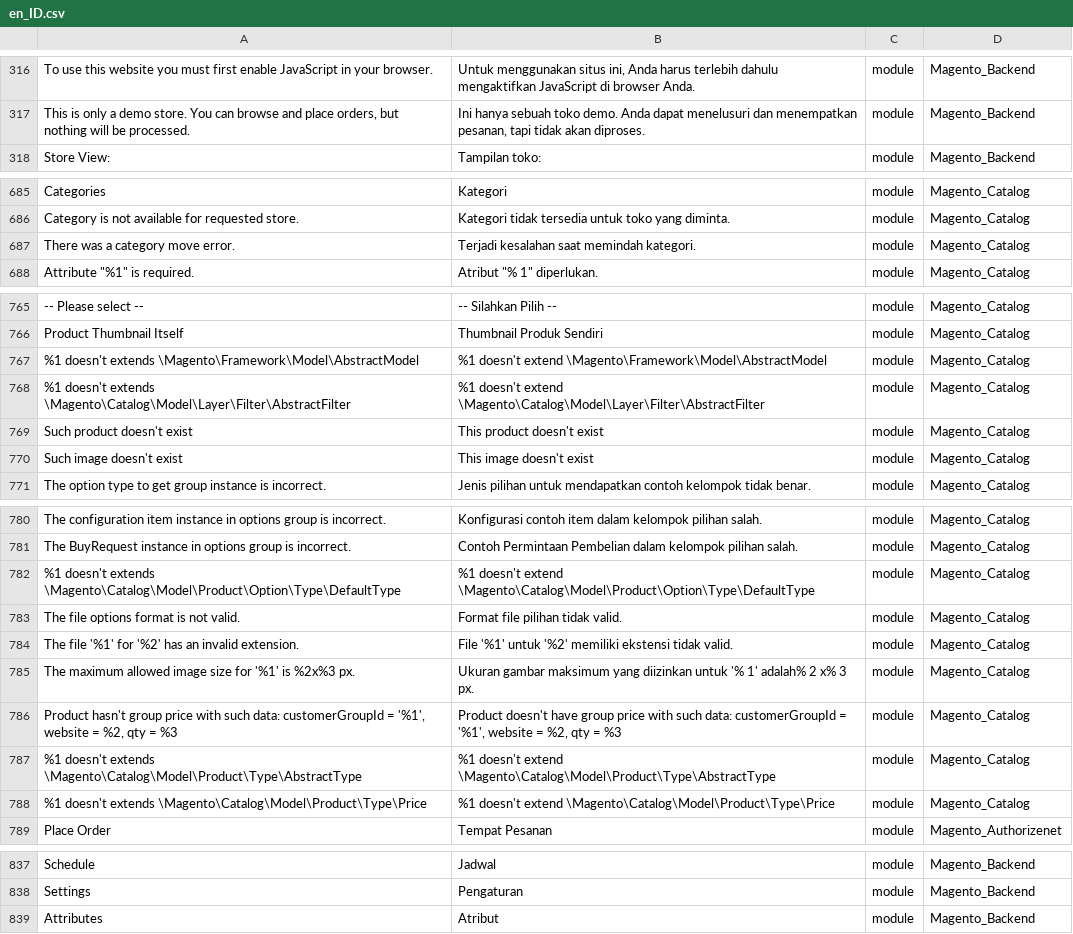
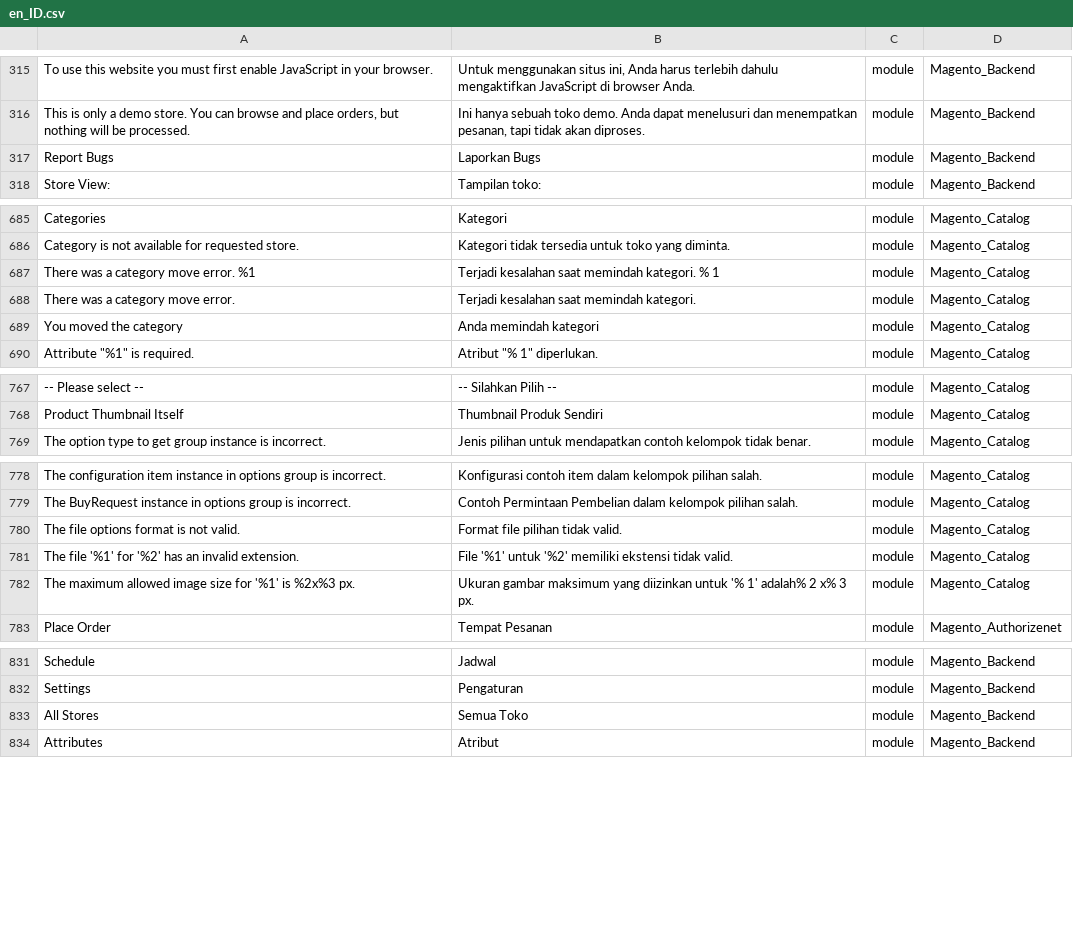
Before and after one commit to Magento2Translations/language_en_id, a CSV file: en_ID.csv, drawn as a sheet; only a part is shown, gaps mark what is left out; removed rows and columns are numbered as before the commit, all else as after; the diff covers the shown part only; the diff names each change by its address in the sheet, - before the commit and + after, or states it on an @@ line.

```diff
--- a/en_ID.csv
+++ b/en_ID.csv
+row 317: Report Bugs | Laporkan Bugs | module | Magento_Backend
+row 687: There was a category move error. %1 | Terjadi kesalahan saat memindah kategori. % 1 | module | Magento_Catalog
+row 689: You moved the category | Anda memindah kategori | module | Magento_Catalog
-row 767: %1 doesn't extends \Magento\Framework\Model\AbstractModel | %1 doesn't extend \Magento\Framework\Model\AbstractModel | module | Magento_Catalog
-row 768: %1 doesn't extends \Magento\Catalog\Model\Layer\Filter\AbstractFilter | %1 doesn't extend \Magento\Catalog\Model\Layer\Filter\AbstractFilter | module | Magento_Catalog
-row 769: Such product doesn't exist | This product doesn't exist | module | Magento_Catalog
-row 770: Such image doesn't exist | This image doesn't exist | module | Magento_Catalog
-row 782: %1 doesn't extends \Magento\Catalog\Model\Product\Option\Type\DefaultType | %1 doesn't extend \Magento\Catalog\Model\Product\Option\Type\DefaultType | module | Magento_Catalog
-row 786: Product hasn't group price with such data: customerGroupId = '%1', website = %2, qty = %3 | Product doesn't have group price with such data: customerGroupId = '%1', website = %2, qty = %3 | module | Magento_Catalog
-row 787: %1 doesn't extends \Magento\Catalog\Model\Product\Type\AbstractType | %1 doesn't extend \Magento\Catalog\Model\Product\Type\AbstractType | module | Magento_Catalog
-row 788: %1 doesn't extends \Magento\Catalog\Model\Product\Type\Price | %1 doesn't extend \Magento\Catalog\Model\Product\Type\Price | module | Magento_Catalog
@@ row 265 moved to row 833: All Stores @@
```
Also changed, not shown: 8 moved rows elsewhere in this file, 2 other files.
